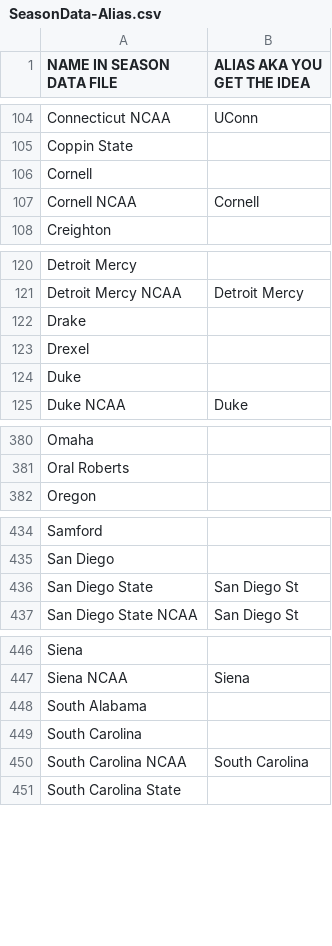
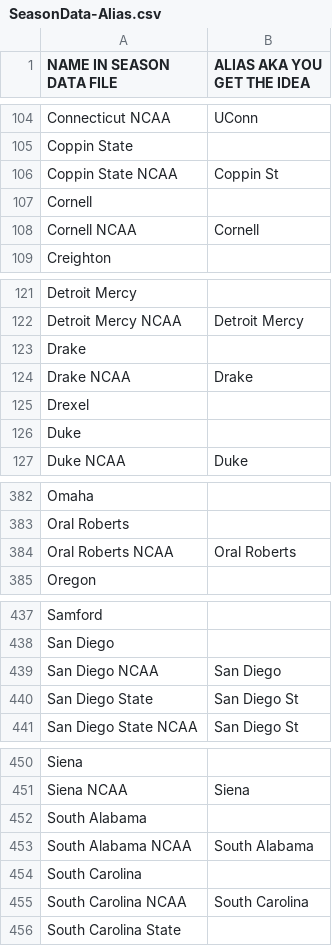
Before and after one commit to jstevenperry/sportsnet, a CSV file: src/main/resources/ncaabb/SeasonData-Alias.csv, drawn as a sheet; only a part is shown, gaps mark what is left out; the diff covers the shown part only.

Commit message:
#64 NCAABB 2007 Plugin

```diff
--- a/src/main/resources/ncaabb/SeasonData-Alias.csv
+++ b/src/main/resources/ncaabb/SeasonData-Alias.csv
@@ -105,2 +105,3 @@ Connecticut NCAA,UConn
 Coppin State
+Coppin State NCAA,Coppin St
 Cornell
@@ -122,2 +123,3 @@ Detroit Mercy NCAA,Detroit Mercy
 Drake
+Drake NCAA,Drake
 Drexel
@@ -381,2 +383,3 @@ Omaha
 Oral Roberts
+Oral Roberts NCAA,Oral Roberts
 Oregon
@@ -435,2 +438,3 @@ Samford
 San Diego
+San Diego NCAA,San Diego
 San Diego State,San Diego St
@@ -448,2 +452,3 @@ Siena NCAA,Siena
 South Alabama
+South Alabama NCAA,South Alabama
 South Carolina
```
Also changed, not shown: 2 added rows elsewhere in this file, 6 other files.
